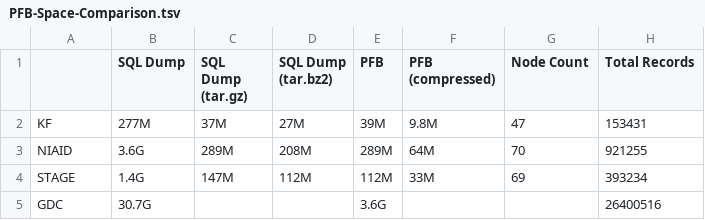
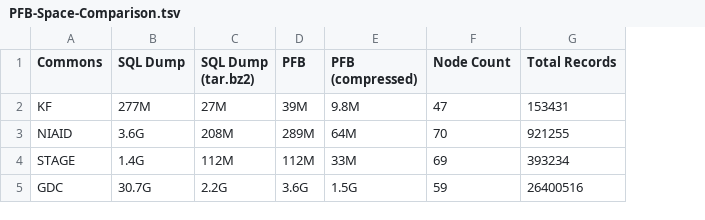
Before and after one commit to uc-cdis/sc19-pfb-artifacts, a TSV file: PFB-Space-Comparison.tsv, drawn as a sheet; removed rows and columns are numbered as before the commit, all else as after; the diff names each change by its address in the sheet, - before the commit and + after, or states it on an @@ line.

```diff
--- a/PFB-Space-Comparison.tsv
+++ b/PFB-Space-Comparison.tsv
-column C (SQL Dump (tar.gz)), rows 2-4: 37M | 289M | 147M
-A1: (empty)
+A1: Commons
-C5 (SQL Dump (tar.bz2)): (empty)
+C5 (SQL Dump (tar.bz2)): 2.2G
-E5 (PFB (compressed)): (empty)
+E5 (PFB (compressed)): 1.5G
-F5 (Node Count): (empty)
+F5 (Node Count): 59
```
Also changed, not shown: PFB-Time-Measurements.tsv, 1 other file.
